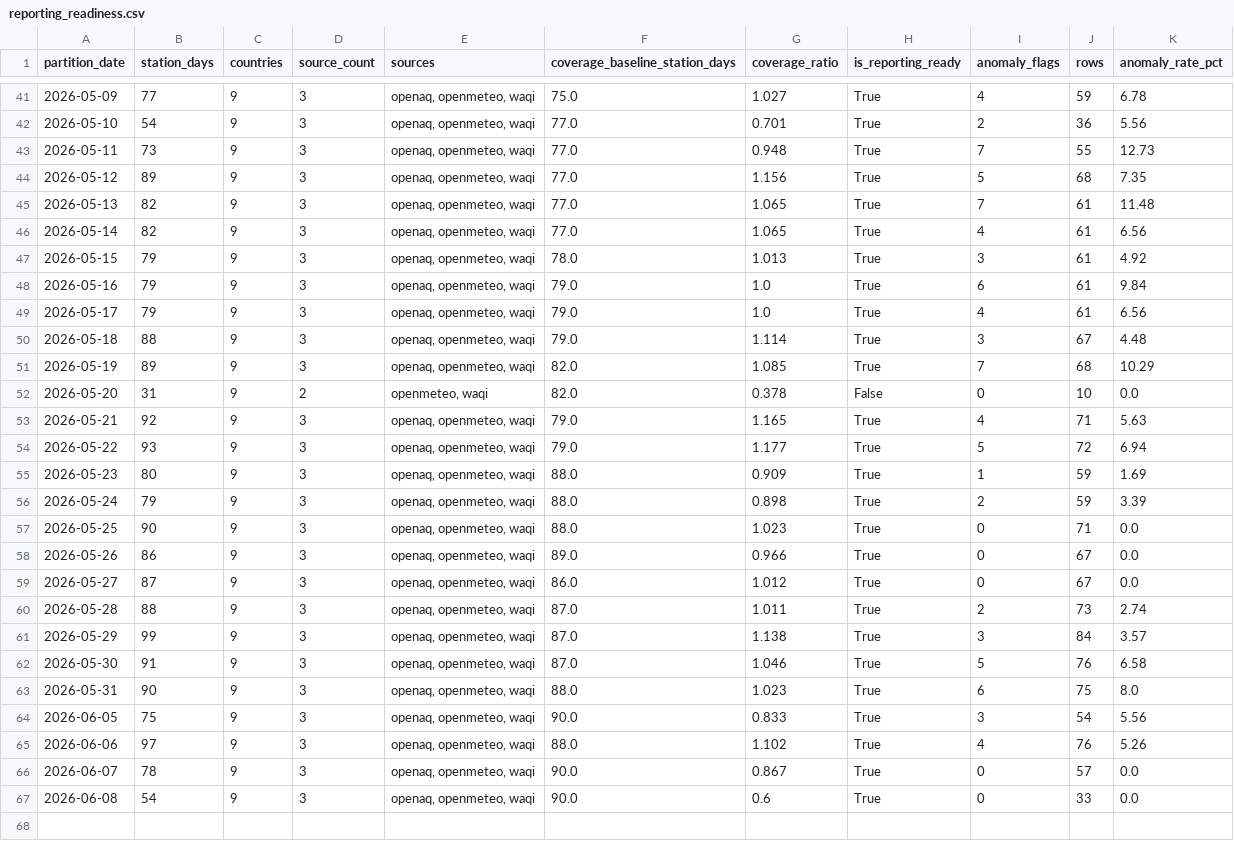
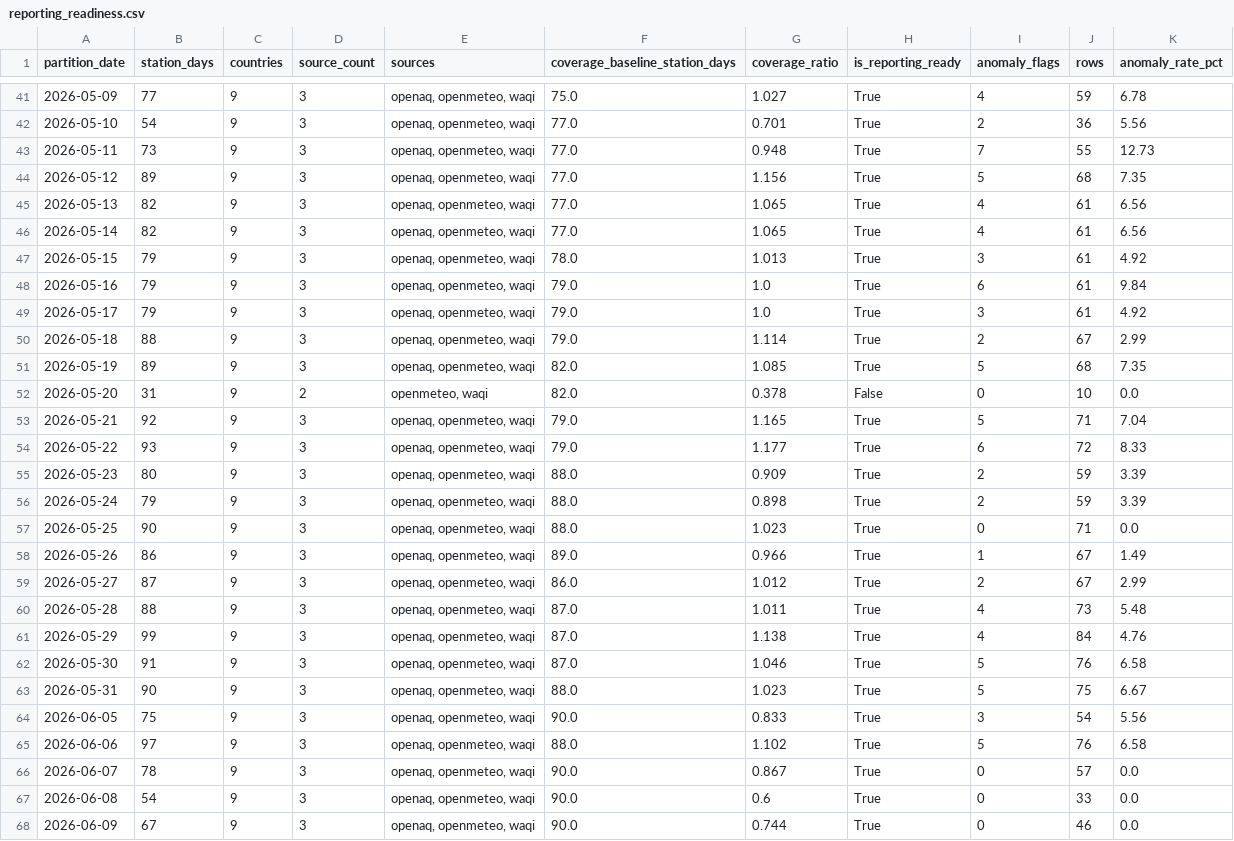
Before and after one commit to ReguiguiMohamed/MediterraneanWillForge, a CSV file: docs/reporting_readiness.csv, drawn as a sheet; only a part is shown, gaps mark what is left out; the diff covers the shown part only.

```diff
--- a/docs/reporting_readiness.csv
+++ b/docs/reporting_readiness.csv
@@ -44,3 +44,3 @@ partition_date,station_days,countries,source_count,sources,coverage_baseline_sta
 2026-05-12,89,9,3,"openaq, openmeteo, waqi",77.0,1.156,True,5,68,7.35
-2026-05-13,82,9,3,"openaq, openmeteo, waqi",77.0,1.065,True,7,61,11.48
+2026-05-13,82,9,3,"openaq, openmeteo, waqi",77.0,1.065,True,4,61,6.56
 2026-05-14,82,9,3,"openaq, openmeteo, waqi",77.0,1.065,True,4,61,6.56
@@ -48,20 +48,21 @@ partition_date,station_days,countries,source_count,sources,coverage_baseline_sta
 2026-05-16,79,9,3,"openaq, openmeteo, waqi",79.0,1.0,True,6,61,9.84
-2026-05-17,79,9,3,"openaq, openmeteo, waqi",79.0,1.0,True,4,61,6.56
-2026-05-18,88,9,3,"openaq, openmeteo, waqi",79.0,1.114,True,3,67,4.48
-2026-05-19,89,9,3,"openaq, openmeteo, waqi",82.0,1.085,True,7,68,10.29
+2026-05-17,79,9,3,"openaq, openmeteo, waqi",79.0,1.0,True,3,61,4.92
+2026-05-18,88,9,3,"openaq, openmeteo, waqi",79.0,1.114,True,2,67,2.99
+2026-05-19,89,9,3,"openaq, openmeteo, waqi",82.0,1.085,True,5,68,7.35
 2026-05-20,31,9,2,"openmeteo, waqi",82.0,0.378,False,0,10,0.0
-2026-05-21,92,9,3,"openaq, openmeteo, waqi",79.0,1.165,True,4,71,5.63
-2026-05-22,93,9,3,"openaq, openmeteo, waqi",79.0,1.177,True,5,72,6.94
-2026-05-23,80,9,3,"openaq, openmeteo, waqi",88.0,0.909,True,1,59,1.69
+2026-05-21,92,9,3,"openaq, openmeteo, waqi",79.0,1.165,True,5,71,7.04
+2026-05-22,93,9,3,"openaq, openmeteo, waqi",79.0,1.177,True,6,72,8.33
+2026-05-23,80,9,3,"openaq, openmeteo, waqi",88.0,0.909,True,2,59,3.39
 2026-05-24,79,9,3,"openaq, openmeteo, waqi",88.0,0.898,True,2,59,3.39
 2026-05-25,90,9,3,"openaq, openmeteo, waqi",88.0,1.023,True,0,71,0.0
-2026-05-26,86,9,3,"openaq, openmeteo, waqi",89.0,0.966,True,0,67,0.0
-2026-05-27,87,9,3,"openaq, openmeteo, waqi",86.0,1.012,True,0,67,0.0
-2026-05-28,88,9,3,"openaq, openmeteo, waqi",87.0,1.011,True,2,73,2.74
-2026-05-29,99,9,3,"openaq, openmeteo, waqi",87.0,1.138,True,3,84,3.57
+2026-05-26,86,9,3,"openaq, openmeteo, waqi",89.0,0.966,True,1,67,1.49
+2026-05-27,87,9,3,"openaq, openmeteo, waqi",86.0,1.012,True,2,67,2.99
+2026-05-28,88,9,3,"openaq, openmeteo, waqi",87.0,1.011,True,4,73,5.48
+2026-05-29,99,9,3,"openaq, openmeteo, waqi",87.0,1.138,True,4,84,4.76
 2026-05-30,91,9,3,"openaq, openmeteo, waqi",87.0,1.046,True,5,76,6.58
-2026-05-31,90,9,3,"openaq, openmeteo, waqi",88.0,1.023,True,6,75,8.0
+2026-05-31,90,9,3,"openaq, openmeteo, waqi",88.0,1.023,True,5,75,6.67
 2026-06-05,75,9,3,"openaq, openmeteo, waqi",90.0,0.833,True,3,54,5.56
-2026-06-06,97,9,3,"openaq, openmeteo, waqi",88.0,1.102,True,4,76,5.26
+2026-06-06,97,9,3,"openaq, openmeteo, waqi",88.0,1.102,True,5,76,6.58
 2026-06-07,78,9,3,"openaq, openmeteo, waqi",90.0,0.867,True,0,57,0.0
 2026-06-08,54,9,3,"openaq, openmeteo, waqi",90.0,0.6,True,0,33,0.0
+2026-06-09,67,9,3,"openaq, openmeteo, waqi",90.0,0.744,True,0,46,0.0
```
Also changed, not shown: 16 edited cells elsewhere in this file, 8 other files.
